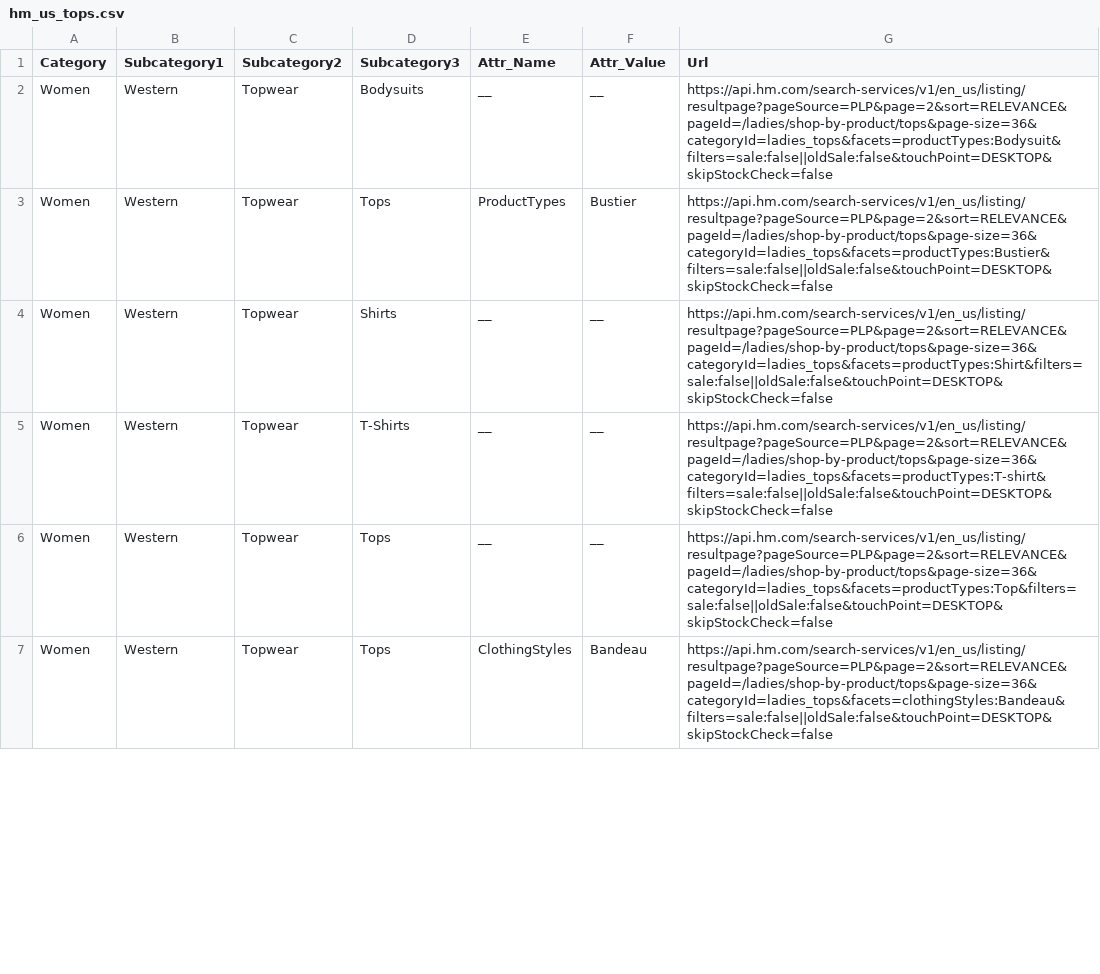
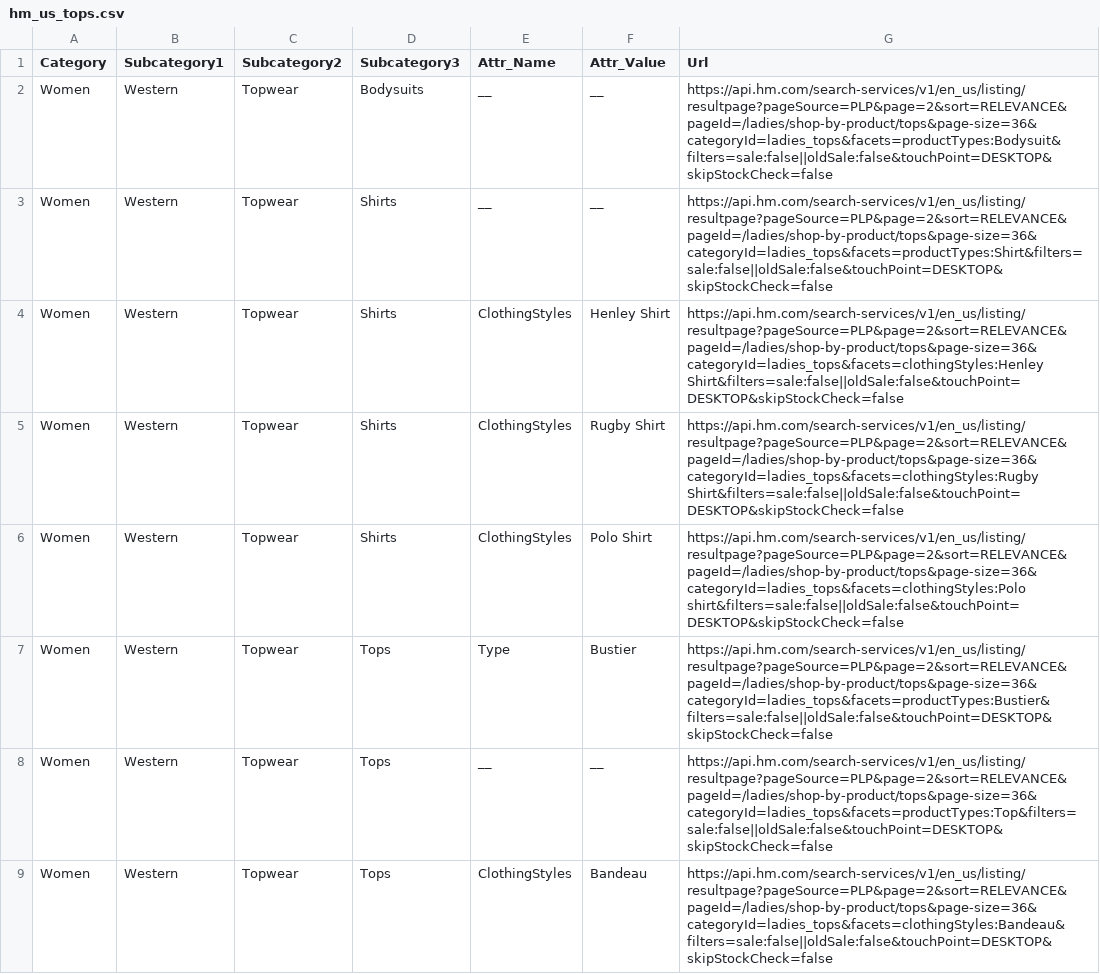
Before and after one commit to vikaskora9/Drezily_Links_Generation, a CSV file: HM_US/hm_us_tops.csv, drawn as a sheet; only a part is shown; the diff covers the shown part only.

```diff
--- a/HM_US/hm_us_tops.csv
+++ b/HM_US/hm_us_tops.csv
@@ -2,5 +2,7 @@ Category,Subcategory1,Subcategory2,Subcategory3,Attr_Name,Attr_Value,Url
 Women,Western,Topwear,Bodysuits,__,__,https://api.hm.com/search-services/v1/en_us/listing/resultpage?pageSource=PLP&page=2&sort=RELEVANCE&pageId=/ladies/shop-by-product/tops&page-size=36&categoryId=ladies_tops&facets=productTypes:Bodysuit&filters=sale:false||oldSale:false&touchPoint=DESKTOP&skipStockCheck=false
-Women,Western,Topwear,Tops,ProductTypes,Bustier,https://api.hm.com/search-services/v1/en_us/listing/resultpage?pageSource=PLP&page=2&sort=RELEVANCE&pageId=/ladies/shop-by-product/tops&page-size=36&categoryId=ladies_tops&facets=productTypes:Bustier&filters=sale:false||oldSale:false&touchPoint=DESKTOP&skipStockCheck=false
 Women,Western,Topwear,Shirts,__,__,https://api.hm.com/search-services/v1/en_us/listing/resultpage?pageSource=PLP&page=2&sort=RELEVANCE&pageId=/ladies/shop-by-product/tops&page-size=36&categoryId=ladies_tops&facets=productTypes:Shirt&filters=sale:false||oldSale:false&touchPoint=DESKTOP&skipStockCheck=false
-Women,Western,Topwear,T-Shirts,__,__,https://api.hm.com/search-services/v1/en_us/listing/resultpage?pageSource=PLP&page=2&sort=RELEVANCE&pageId=/ladies/shop-by-product/tops&page-size=36&categoryId=ladies_tops&facets=productTypes:T-shirt&filters=sale:false||oldSale:false&touchPoint=DESKTOP&skipStockCheck=false
+Women,Western,Topwear,Shirts,ClothingStyles,Henley Shirt,https://api.hm.com/search-services/v1/en_us/listing/resultpage?pageSource=PLP&page=2&sort=RELEVANCE&pageId=/ladies/shop-by-product/tops&page-size=36&categoryId=ladies_tops&facets=clothingStyles:Henley Shirt&filters=sale:false||oldSale:false&touchPoint=DESKTOP&skipStockCheck=false
+Women,Western,Topwear,Shirts,ClothingStyles,Rugby Shirt,https://api.hm.com/search-services/v1/en_us/listing/resultpage?pageSource=PLP&page=2&sort=RELEVANCE&pageId=/ladies/shop-by-product/tops&page-size=36&categoryId=ladies_tops&facets=clothingStyles:Rugby Shirt&filters=sale:false||oldSale:false&touchPoint=DESKTOP&skipStockCheck=false
+Women,Western,Topwear,Shirts,ClothingStyles,Polo Shirt,https://api.hm.com/search-services/v1/en_us/listing/resultpage?pageSource=PLP&page=2&sort=RELEVANCE&pageId=/ladies/shop-by-product/tops&page-size=36&categoryId=ladies_tops&facets=clothingStyles:Polo shirt&filters=sale:false||oldSale:false&touchPoint=DESKTOP&skipStockCheck=false
+Women,Western,Topwear,Tops,Type,Bustier,https://api.hm.com/search-services/v1/en_us/listing/resultpage?pageSource=PLP&page=2&sort=RELEVANCE&pageId=/ladies/shop-by-product/tops&page-size=36&categoryId=ladies_tops&facets=productTypes:Bustier&filters=sale:false||oldSale:false&touchPoint=DESKTOP&skipStockCheck=false
 Women,Western,Topwear,Tops,__,__,https://api.hm.com/search-services/v1/en_us/listing/resultpage?pageSource=PLP&page=2&sort=RELEVANCE&pageId=/ladies/shop-by-product/tops&page-size=36&categoryId=ladies_tops&facets=productTypes:Top&filters=sale:false||oldSale:false&touchPoint=DESKTOP&skipStockCheck=false
```
Also changed, not shown: 3 added rows, 6 removed rows and 14 edited cells elsewhere in this file, Banana_Republic/banana_republic_top_blouses.csv, Oldnavy/oldnavy_shirts_links_with_attrs.csv, 18 other files.
